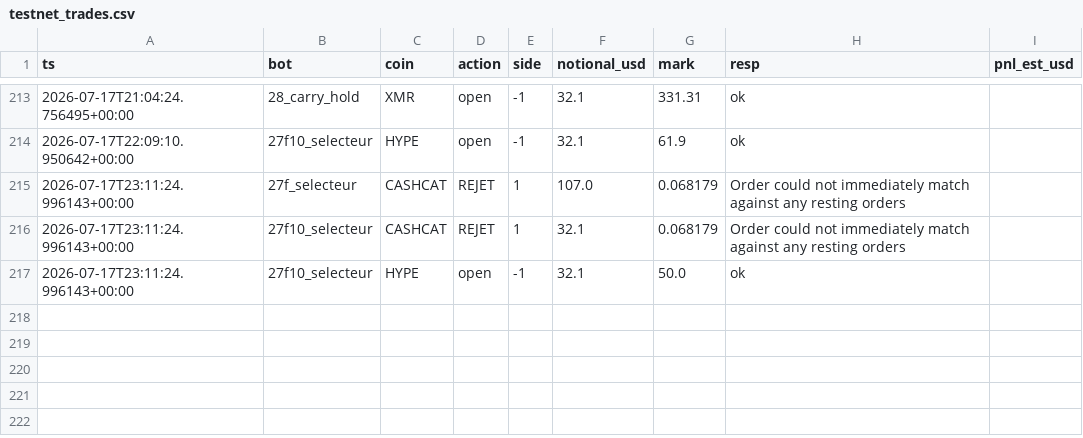
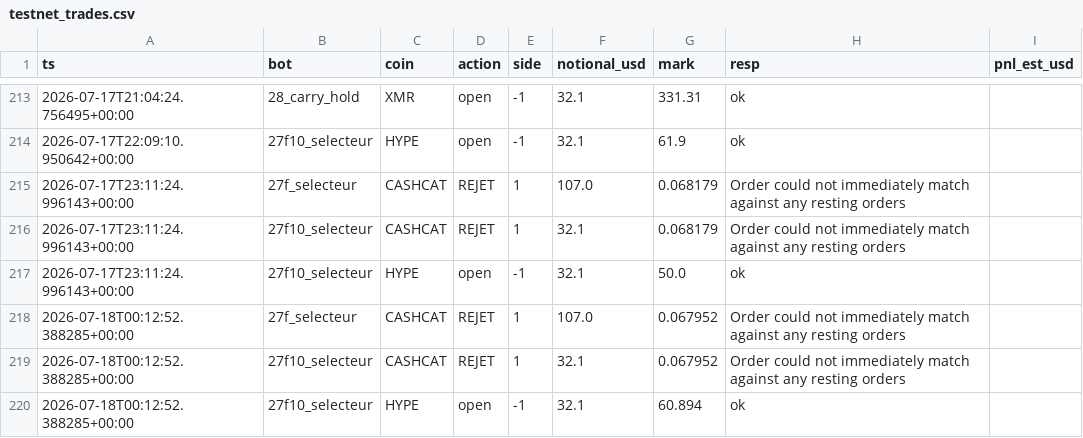
Before and after one commit to BSA-Laky/banc-paper, a CSV file: etat/testnet_trades.csv, drawn as a sheet; only a part is shown, gaps mark what is left out.

```diff
--- a/etat/testnet_trades.csv
+++ b/etat/testnet_trades.csv
@@ -217 +217,4 @@ ts,bot,coin,action,side,notional_usd,mark,resp,pnl_est_usd
 2026-07-17T23:11:24.996143+00:00,27f10_selecteur,HYPE,open,-1,32.1,50.0,ok,
+2026-07-18T00:12:52.388285+00:00,27f_selecteur,CASHCAT,REJET,1,107.0,0.067952,Order could not immediately match against any resting orders,
+2026-07-18T00:12:52.388285+00:00,27f10_selecteur,CASHCAT,REJET,1,32.1,0.067952,Order could not immediately match against any resting orders,
+2026-07-18T00:12:52.388285+00:00,27f10_selecteur,HYPE,open,-1,32.1,60.894,ok,
```
Also changed, not shown: etat/calibration_arbitre.csv, paper_trades.csv, 15 other files.
